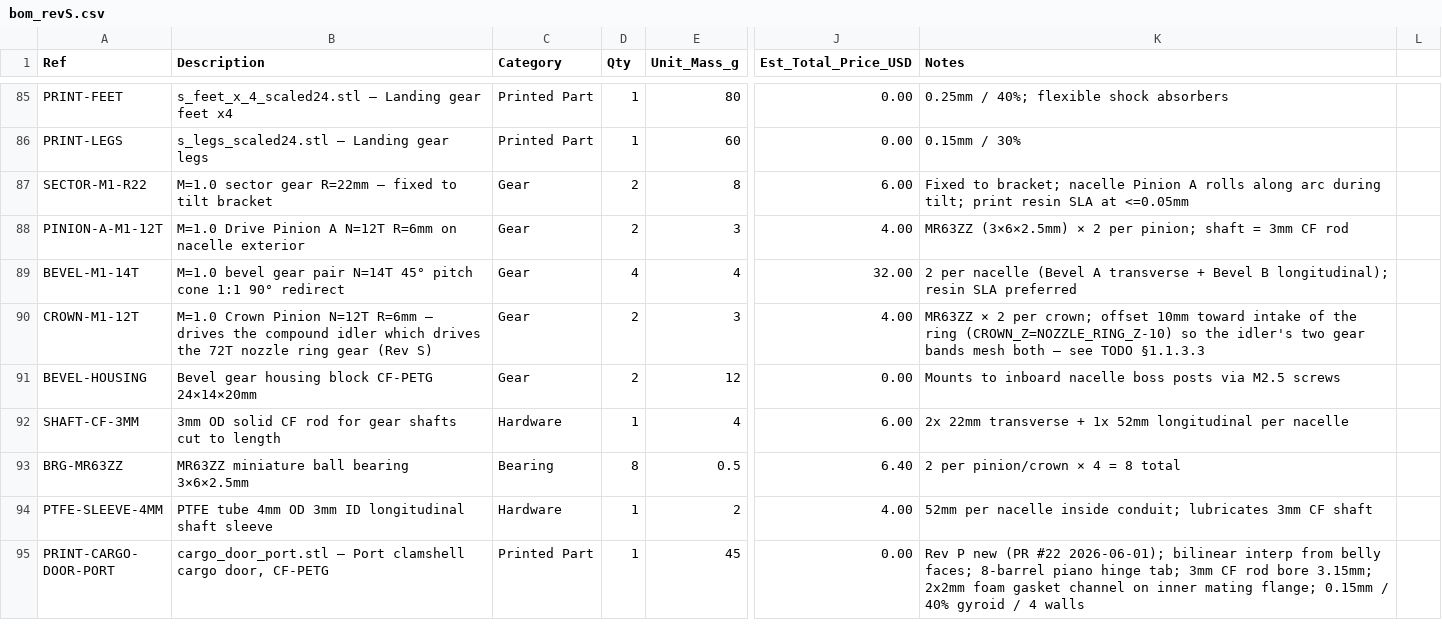
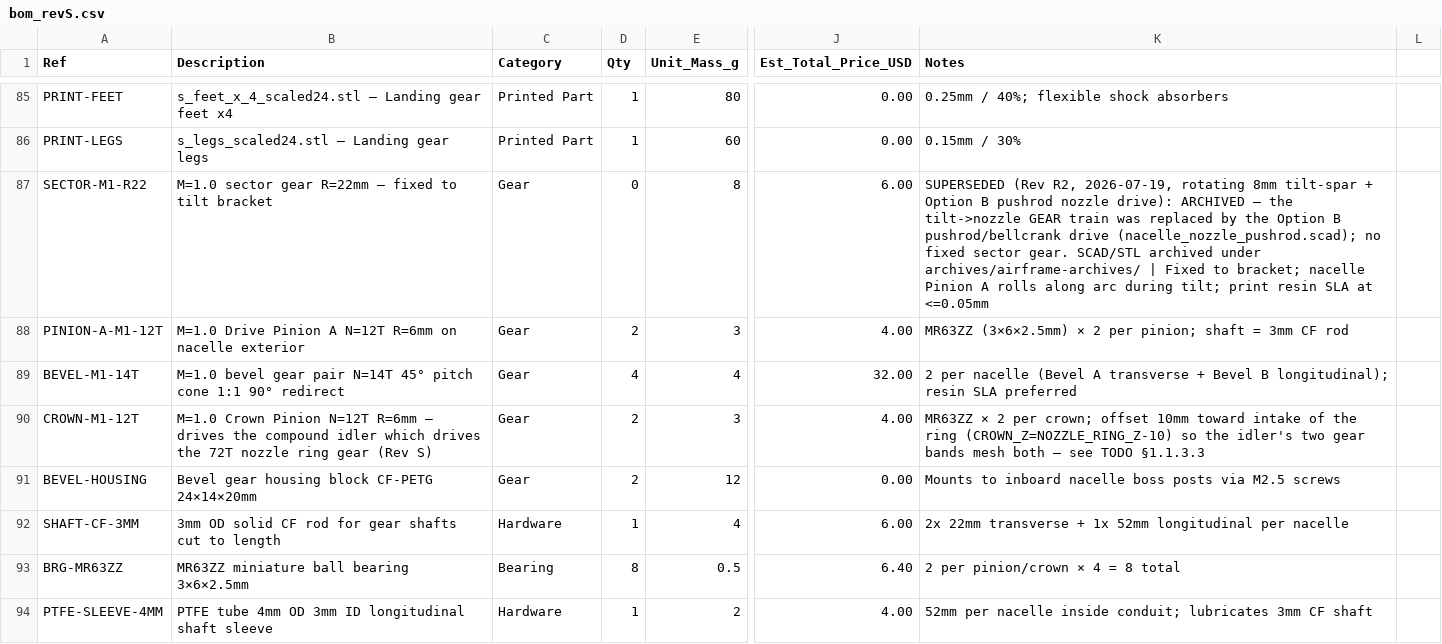
Before and after one commit to Stab-Rabbit-coding/Serenity-UAV, a CSV file: current-specification/bom_revS.csv, drawn as a sheet; only a part is shown, gaps mark what is left out; the shorter side is filled out with more unchanged rows; the diff covers the shown part only; the diff names each change by its address in the sheet, - before the commit and + after, or states it on an @@ line.

```diff
--- a/current-specification/bom_revS.csv
+++ b/current-specification/bom_revS.csv
-D87 (Qty): 2
+D87 (Qty): 0
-K87 (Notes): Fixed to…
+K87 (Notes): SUPERSEDED (Rev R2, 2026-07-19, rotating 8mm tilt-spar + Option B pushrod nozzle drive): ARCHIVED — the tilt->nozzle GEAR train was replaced by the Option B pushrod/bellcrank drive (nacelle_nozzle_pushrod.scad); no fixed sector gear. SCAD/STL archived under archives/airframe-archives/ | Fixed to…
```
Also changed, not shown: 5 added rows and 12 edited cells elsewhere in this file, 4 other files.
